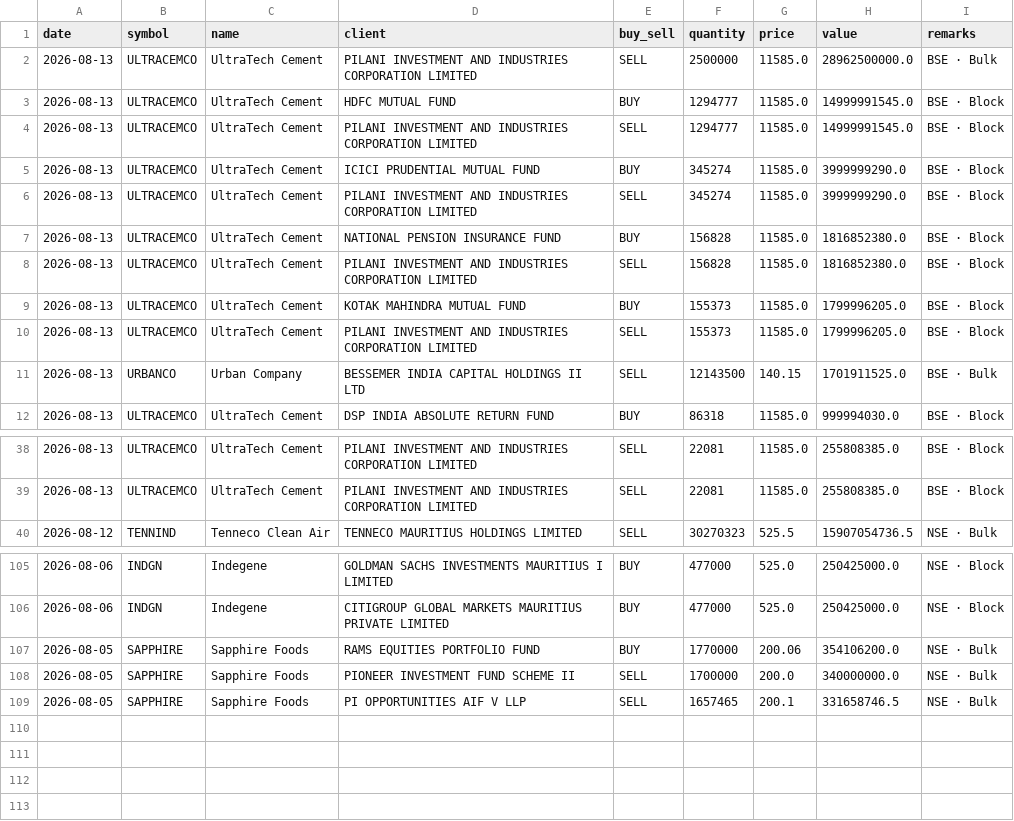
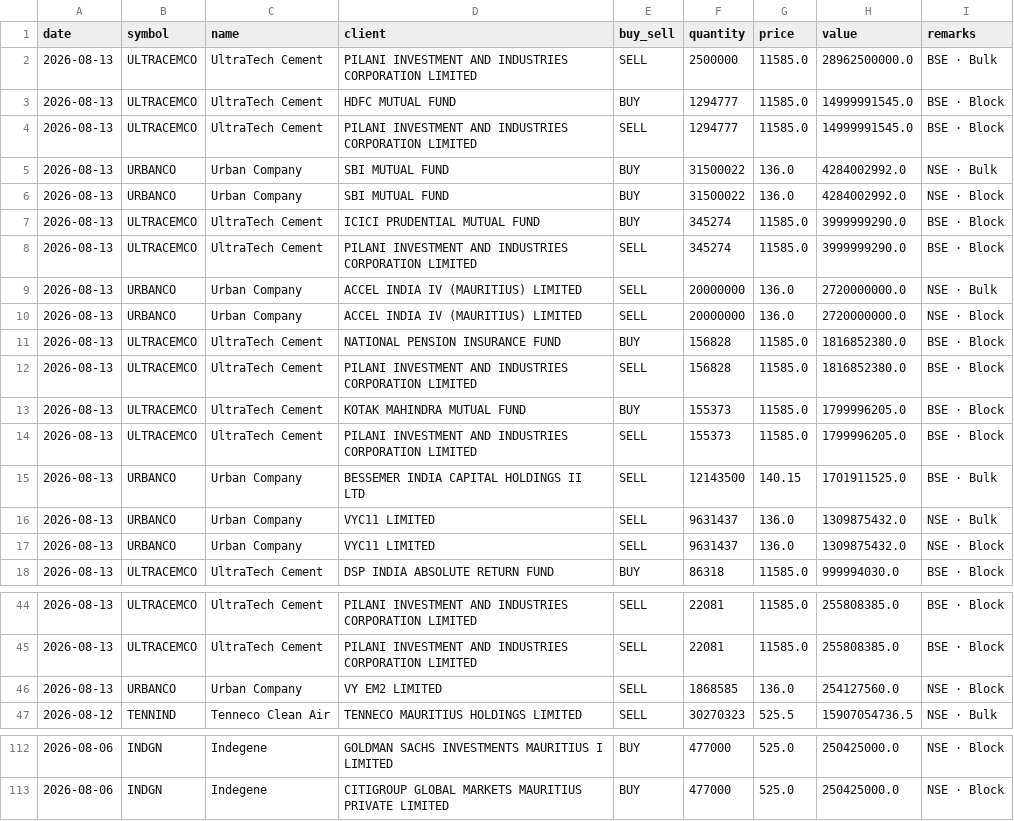
Before and after one commit to rajishnse-alt/trending_stocks, a CSV file: bulk_deals.csv, drawn as a sheet; only a part is shown, gaps mark what is left out.

```diff
--- a/bulk_deals.csv
+++ b/bulk_deals.csv
@@ -4,4 +4,8 @@ date,symbol,name,client,buy_sell,quantity,price,value,remarks
 2026-08-13,ULTRACEMCO,UltraTech Cement,PILANI INVESTMENT AND INDUSTRIES CORPORATION LIMITED,SELL,1294777,11585.0,14999991545.0,BSE · Block
+2026-08-13,URBANCO,Urban Company,SBI MUTUAL FUND,BUY,31500022,136.0,4284002992.0,NSE · Bulk
+2026-08-13,URBANCO,Urban Company,SBI MUTUAL FUND,BUY,31500022,136.0,4284002992.0,NSE · Block
 2026-08-13,ULTRACEMCO,UltraTech Cement,ICICI PRUDENTIAL MUTUAL FUND,BUY,345274,11585.0,3999999290.0,BSE · Block
 2026-08-13,ULTRACEMCO,UltraTech Cement,PILANI INVESTMENT AND INDUSTRIES CORPORATION LIMITED,SELL,345274,11585.0,3999999290.0,BSE · Block
+2026-08-13,URBANCO,Urban Company,ACCEL INDIA IV (MAURITIUS) LIMITED,SELL,20000000,136.0,2720000000.0,NSE · Bulk
+2026-08-13,URBANCO,Urban Company,ACCEL INDIA IV (MAURITIUS) LIMITED,SELL,20000000,136.0,2720000000.0,NSE · Block
 2026-08-13,ULTRACEMCO,UltraTech Cement,NATIONAL PENSION INSURANCE FUND,BUY,156828,11585.0,1816852380.0,BSE · Block
@@ -11,2 +15,4 @@ date,symbol,name,client,buy_sell,quantity,price,value,remarks
 2026-08-13,URBANCO,Urban Company,BESSEMER INDIA CAPITAL HOLDINGS II LTD,SELL,12143500,140.15,1701911525.0,BSE · Bulk
+2026-08-13,URBANCO,Urban Company,VYC11 LIMITED,SELL,9631437,136.0,1309875432.0,NSE · Bulk
+2026-08-13,URBANCO,Urban Company,VYC11 LIMITED,SELL,9631437,136.0,1309875432.0,NSE · Block
 2026-08-13,ULTRACEMCO,UltraTech Cement,DSP INDIA ABSOLUTE RETURN FUND,BUY,86318,11585.0,999994030.0,BSE · Block
@@ -39,2 +45,3 @@ date,symbol,name,client,buy_sell,quantity,price,value,remarks
 2026-08-13,ULTRACEMCO,UltraTech Cement,PILANI INVESTMENT AND INDUSTRIES CORPORATION LIMITED,SELL,22081,11585.0,255808385.0,BSE · Block
+2026-08-13,URBANCO,Urban Company,VY EM2 LIMITED,SELL,1868585,136.0,254127560.0,NSE · Block
 2026-08-12,TENNIND,Tenneco Clean Air,TENNECO MAURITIUS HOLDINGS LIMITED,SELL,30270323,525.5,15907054736.5,NSE · Bulk
@@ -106,4 +113 @@ date,symbol,name,client,buy_sell,quantity,price,value,remarks
 2026-08-06,INDGN,Indegene,CITIGROUP GLOBAL MARKETS MAURITIUS PRIVATE LIMITED,BUY,477000,525.0,250425000.0,NSE · Block
-2026-08-05,SAPPHIRE,Sapphire Foods,RAMS EQUITIES PORTFOLIO FUND,BUY,1770000,200.06,354106200.0,NSE · Bulk
-2026-08-05,SAPPHIRE,Sapphire Foods,PIONEER INVESTMENT FUND SCHEME II,SELL,1700000,200.0,340000000.0,NSE · Bulk
-2026-08-05,SAPPHIRE,Sapphire Foods,PI OPPORTUNITIES AIF V LLP,SELL,1657465,200.1,331658746.5,NSE · Bulk
```
Also changed, not shown: 2 other files.
